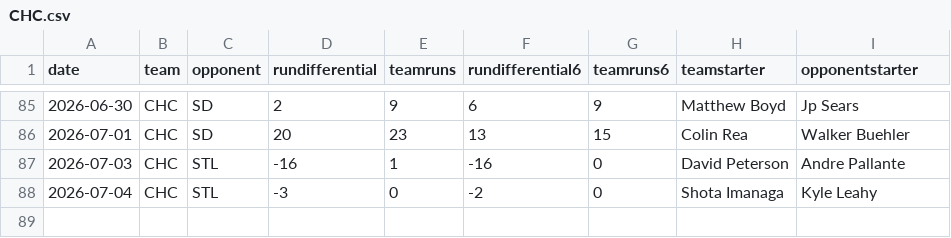
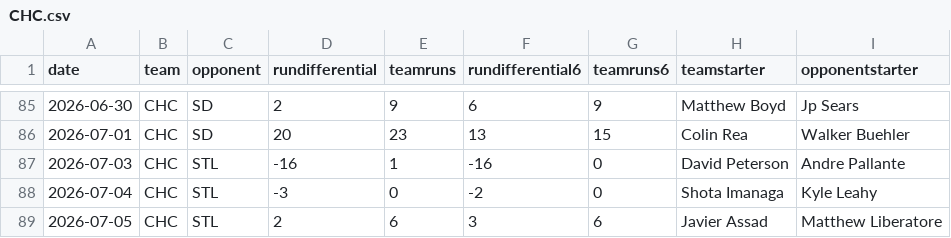
Before and after one commit to fantasy-toolz/mlb-predictions, a CSV file: data/2026/teams/CHC.csv, drawn as a sheet; only a part is shown, gaps mark what is left out; the diff names each change by its address in the sheet, - before the commit and + after, or states it on an @@ line.

```diff
--- a/data/2026/teams/CHC.csv
+++ b/data/2026/teams/CHC.csv
+row 89: 2026-07-05 | CHC | STL | 2 | 6 | 3 | 6 | Javier Assad | Matthew Liberatore
```
Also changed, not shown: data/2026/teams/AZ.csv, data/2026/teams/MIL.csv, 31 other files.
